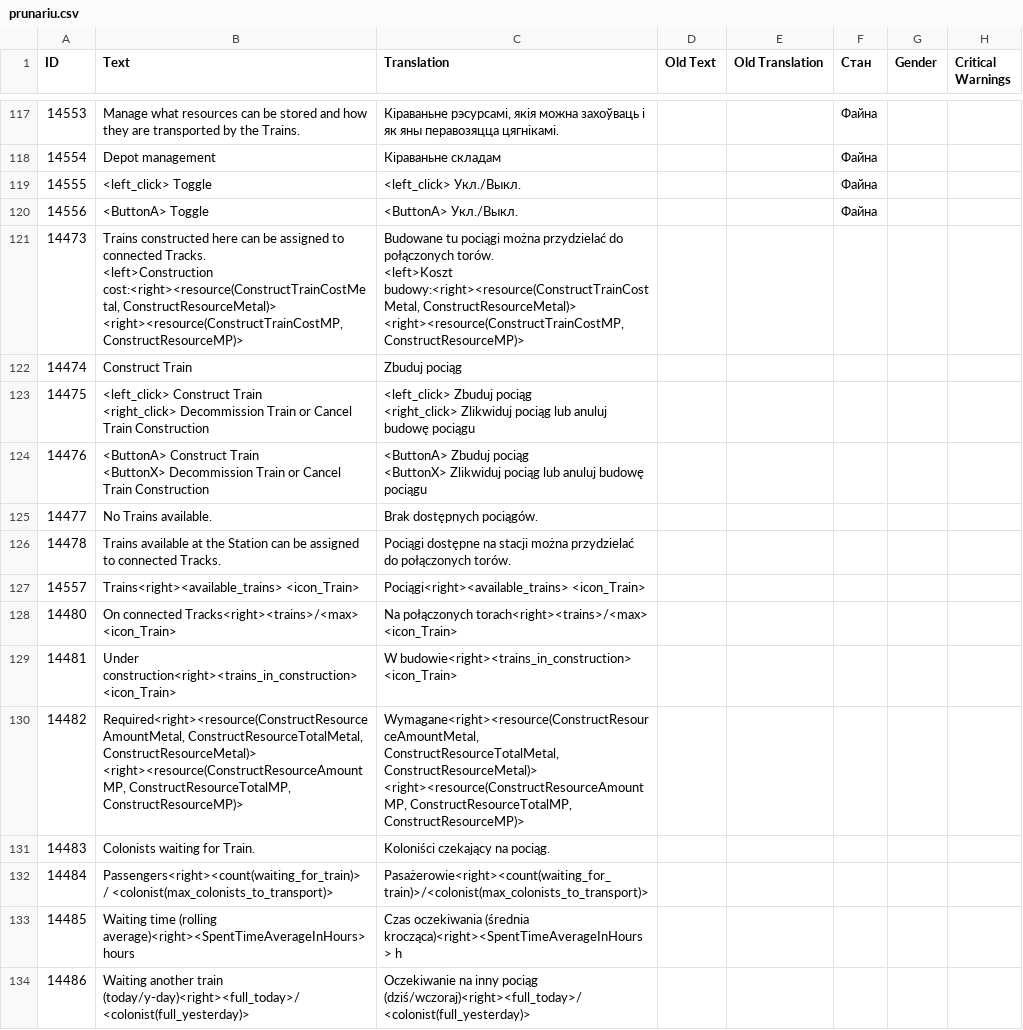
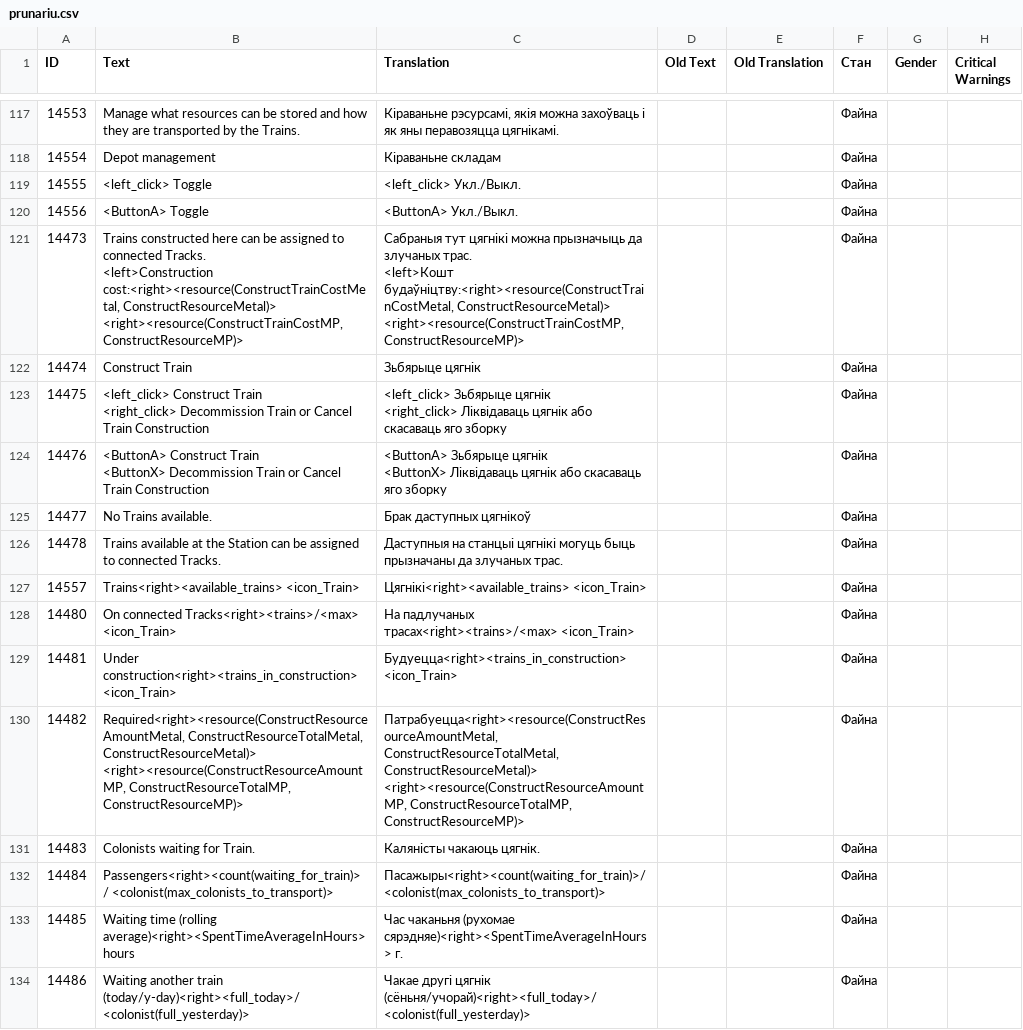
Before and after one commit to Dejssa/Pieraklady_BY, a CSV file: Surviving Mars/prunariu.csv, drawn as a sheet; only a part is shown, gaps mark what is left out; ↵ is a line break in a cell; the diff covers the shown part only; the diff names each change by its address in the sheet, - before the commit and + after, or states it on an @@ line.

Commit message:
Працяг перакладу цягнікоў

```diff
--- a/Surviving Mars/prunariu.csv
+++ b/Surviving Mars/prunariu.csv
-C121 (Translation): Budowane tu pociągi można przydzielać do połączonych torów. ↵ <left>Koszt budowy:<right><resource(ConstructTrainCostMetal, ConstructResourceMetal)> ↵ <right><resource(ConstructTrainCostMP,…
+C121 (Translation): Сабраныя тут цягнікі можна прызначыць да злучаных трас. ↵ <left>Кошт будаўніцтву:<right><resource(ConstructTrainCostMetal, ConstructResourceMetal)> ↵ <right><resource(ConstructTrainCostMP,…
-F121:F134 (Стан): (empty)
+F121:F134 (Стан): Файна
-C122 (Translation): Zbuduj pociąg
+C122 (Translation): Зьбярыце цягнік
-C123 (Translation): <left_click> Zbuduj pociąg ↵ <right_click> Zlikwiduj pociąg lub anuluj budowę pociągu
+C123 (Translation): <left_click> Зьбярыце цягнік ↵ <right_click> Ліквідаваць цягнік або cкасаваць яго зборку
-C124 (Translation): <ButtonA> Zbuduj pociąg ↵ <ButtonX> Zlikwiduj pociąg lub anuluj budowę pociągu
+C124 (Translation): <ButtonA> Зьбярыце цягнік ↵ <ButtonX> Ліквідаваць цягнік або cкасаваць яго зборку
-C125 (Translation): Brak dostępnych pociągów.
+C125 (Translation): Брак даступных цягнікоў
-C126 (Translation): Pociągi dostępne na stacji można przydzielać do połączonych torów.
+C126 (Translation): Даступныя на станцыі цягнікі могуць быць прызначаны да злучаных трас.
-C127 (Translation): Pociągi<right><available_trains> <icon_Train>
+C127 (Translation): Цягнікі<right><available_trains> <icon_Train>
-C128 (Translation): Na połączonych torach<right><trains>/<max> <icon_Train>
+C128 (Translation): На падлучаных трасах<right><trains>/<max> <icon_Train>
-C129 (Translation): W budowie<right><trains_in_construction> <icon_Train>
+C129 (Translation): Будуецца<right><trains_in_construction> <icon_Train>
-C130 (Translation): Wymagane<right><resource(ConstructResourceAmountMetal, ConstructResourceTotalMetal, ConstructResourceMetal)>…
+C130 (Translation): Патрабуецца<right><resource(ConstructResourceAmountMetal, ConstructResourceTotalMetal, ConstructResourceMetal)>…
-C131 (Translation): Koloniści czekający na pociąg.
+C131 (Translation): Каляністы чакаюць цягнік.
-C132 (Translation): Pasażerowie<right><count(waiting_for_train)>/<colonist(max_colonists_to_transport)>
+C132 (Translation): Пасажыры<right><count(waiting_for_train)>/<colonist(max_colonists_to_transport)>
-C133 (Translation): Czas oczekiwania (średnia krocząca)<right><SpentTimeAverageInHours> h
+C133 (Translation): Час чаканьня (рухомае сярэдняе)<right><SpentTimeAverageInHours> г.
-C134 (Translation): Oczekiwanie na inny pociąg (dziś/wczoraj)<right><full_today>/<colonist(full_yesterday)>
+C134 (Translation): Чакае другі цягнік (сёньня/учорай)<right><full_today>/<colonist(full_yesterday)>
```
Also changed, not shown: 52 edited cells elsewhere in this file.
